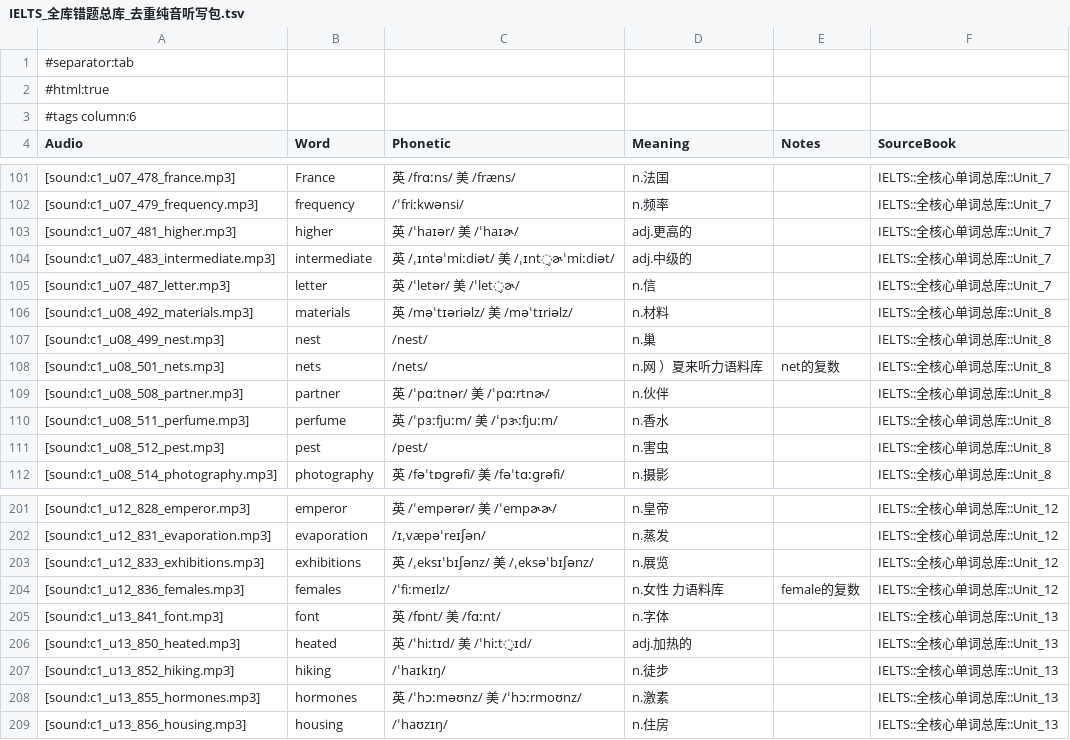
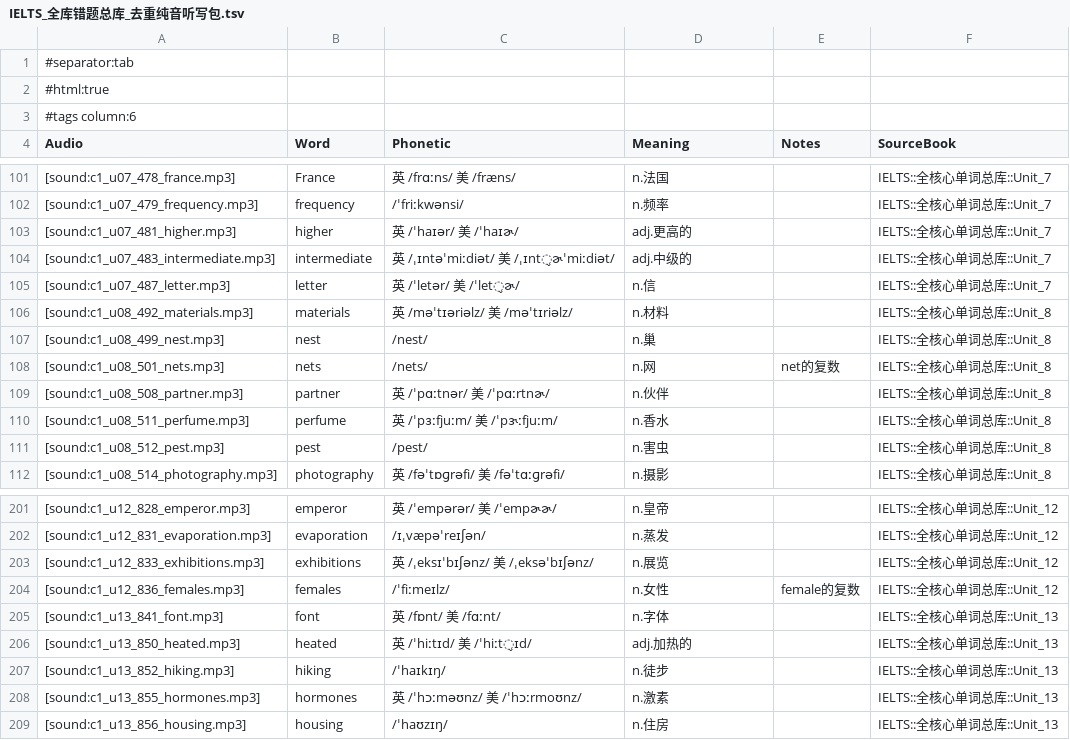
Before and after one commit to liulinkai523-prog/clinkai-site, a TSV file: ielts-lab/IELTS_全库错题总库_去重纯音听写包.tsv, drawn as a sheet; only a part is shown, gaps mark what is left out.

Commit message:
chore(ielts-lab): sanitize author and copyrighted brand references

```diff
--- a/ielts-lab/IELTS_全库错题总库_去重纯音听写包.tsv
+++ b/ielts-lab/IELTS_全库错题总库_去重纯音听写包.tsv
@@ -107,3 +107,3 @@ Audio	Word	Phonetic	Meaning	Notes	SourceBook
 [sound:c1_u08_499_nest.mp3]	nest	/nest/	n.巢		IELTS::全核心单词总库::Unit_8
-[sound:c1_u08_501_nets.mp3]	nets	/nets/	n.网 ）夏来听力语料库	net的复数	IELTS::全核心单词总库::Unit_8
+[sound:c1_u08_501_nets.mp3]	nets	/nets/	n.网	net的复数	IELTS::全核心单词总库::Unit_8
 [sound:c1_u08_508_partner.mp3]	partner	英 /ˈpɑːtnər/  美 /ˈpɑːrtnɚ/	n.伙伴		IELTS::全核心单词总库::Unit_8
@@ -203,3 +203,3 @@ Audio	Word	Phonetic	Meaning	Notes	SourceBook
 [sound:c1_u12_833_exhibitions.mp3]	exhibitions	英 /ˌeksɪˈbɪʃənz/  美 /ˌeksəˈbɪʃənz/	n.展览		IELTS::全核心单词总库::Unit_12
-[sound:c1_u12_836_females.mp3]	females	/ˈfiːmeɪlz/	n.女性 力语料库	female的复数	IELTS::全核心单词总库::Unit_12
+[sound:c1_u12_836_females.mp3]	females	/ˈfiːmeɪlz/	n.女性	female的复数	IELTS::全核心单词总库::Unit_12
 [sound:c1_u13_841_font.mp3]	font	英 /fɒnt/  美 /fɑːnt/	n.字体		IELTS::全核心单词总库::Unit_13
```
Also changed, not shown: 4 other files.
